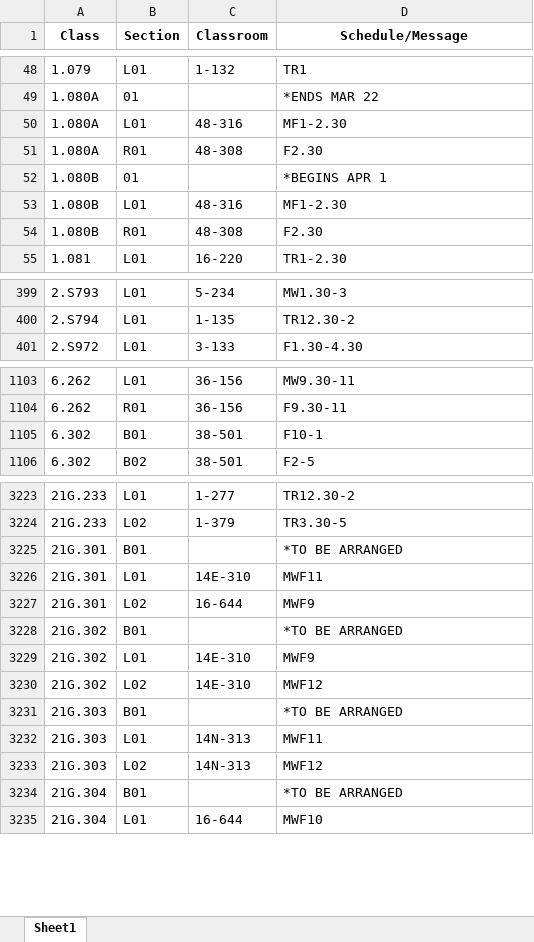
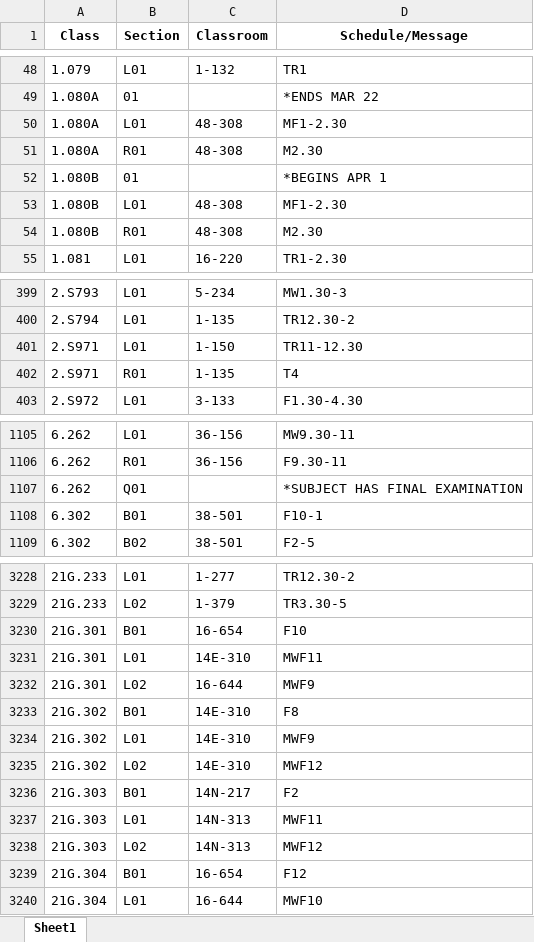
Before and after one commit to edfan/firehose, an Excel workbook: new_scripts/CSB.xlsx, sheet Sheet1, drawn as a sheet; only a part is shown, gaps mark what is left out; values as stored, in another font and other column widths than the file's, no borders; addresses are those after the commit; the diff covers the shown part only; the diff names each change by its address in the sheet, - before the commit and + after, or states it on an @@ line.

```diff
--- a/new_scripts/CSB.xlsx (sheet Sheet1)
+++ b/new_scripts/CSB.xlsx (sheet Sheet1)
-C50 (Classroom): 48-316
+C50 (Classroom): 48-308
-D51 (Schedule/Message): F2.30
+D51 (Schedule/Message): M2.30
-C53 (Classroom): 48-316
+C53 (Classroom): 48-308
-D54 (Schedule/Message): F2.30
+D54 (Schedule/Message): M2.30
+row 401: 2.S971 | L01 | 1-150 | TR11-12.30
+row 402: 2.S971 | R01 | 1-135 | T4
+row 1107: 6.262 | Q01 |  | *SUBJECT HAS FINAL EXAMINATION
-C3230 (Classroom): (empty)
+C3230 (Classroom): 16-654
-D3230 (Schedule/Message): *TO BE ARRANGED
+D3230 (Schedule/Message): F10
-C3233 (Classroom): (empty)
+C3233 (Classroom): 14E-310
-D3233 (Schedule/Message): *TO BE ARRANGED
+D3233 (Schedule/Message): F8
-C3236 (Classroom): (empty)
+C3236 (Classroom): 14N-217
-D3236 (Schedule/Message): *TO BE ARRANGED
+D3236 (Schedule/Message): F2
-C3239 (Classroom): (empty)
+C3239 (Classroom): 16-654
-D3239 (Schedule/Message): *TO BE ARRANGED
+D3239 (Schedule/Message): F12
```
Also changed, not shown: 2 added rows, 1 removed row and 26 edited cells elsewhere in this sheet, 6 other files.
